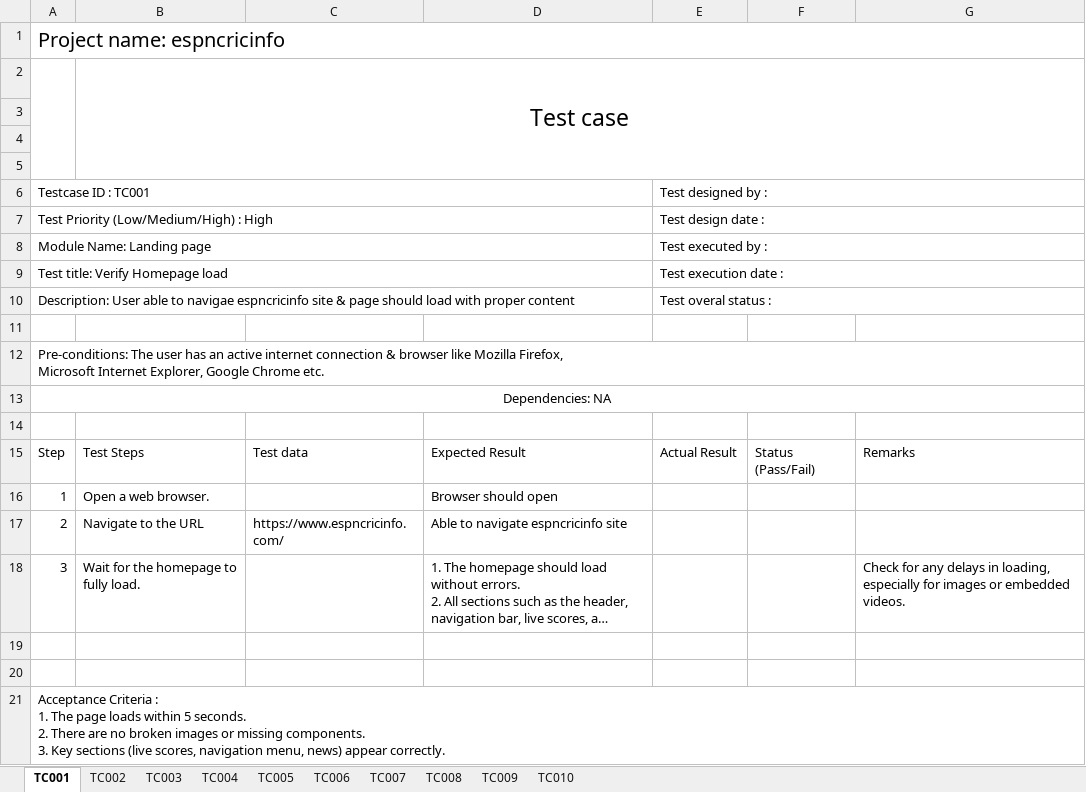
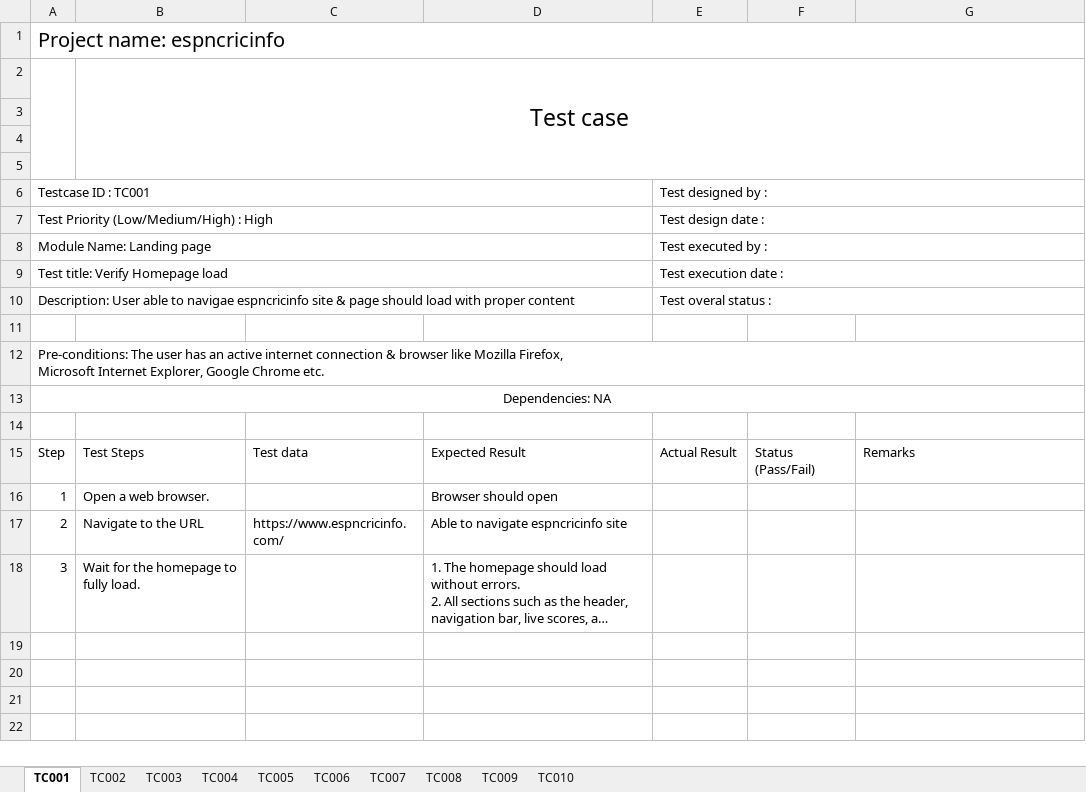
Before and after one commit to rathganesh/dbassignment, an Excel workbook: Manual_testcase.xlsx, sheet TC001, drawn as a sheet; long unchanged cells end in …; values as stored, in another font and other column widths than the file's, no borders; charts and pictures not drawn; ↵ is a line break in a cell; the diff names each change by its address in the sheet, - before the commit and + after, or states it on an @@ line.

```diff
--- a/Manual_testcase.xlsx (sheet TC001)
+++ b/Manual_testcase.xlsx (sheet TC001)
-G18: Check for any delays in loading, especially for images or embedded videos.
+G18: (empty)
-row 19: (empty)
-row 20: (empty)
-row 21: Acceptance Criteria : ↵ 1. The page loads within 5 seconds. ↵ 2. There are no broken images or missing components. ↵ 3. Key sections (live scores, navigation menu, news) appear correctly.
```
Also changed, not shown: sheet TC010, sheet TC002, sheet TC005, sheet TC009, sheet TC008, sheet TC004, 3 more sheets, charts or pictures.
